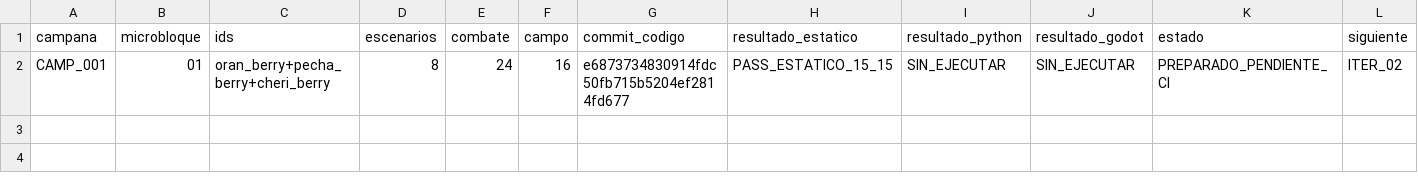
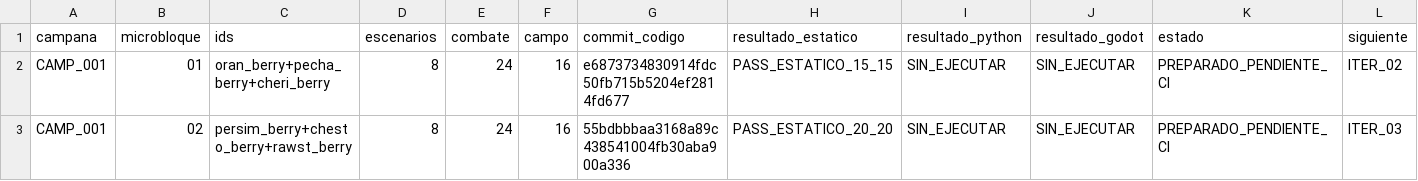
Before and after one commit to danielmariabardillo1412-creator/pokemon-calvo-, a CSV file: docs/coordination/items_parallel_v1/reports/W02/CAMP_001_PROGRESO.csv, drawn as a sheet; the diff names each change by its address in the sheet, - before the commit and + after, or states it on an @@ line.

Commit message:
docs(W02): actualizar progreso CAMP001 iteracion 02

```diff
--- a/docs/coordination/items_parallel_v1/reports/W02/CAMP_001_PROGRESO.csv
+++ b/docs/coordination/items_parallel_v1/reports/W02/CAMP_001_PROGRESO.csv
+row 3: CAMP_001 | 02 | persim_berry+chesto_berry+rawst_berry | 8 | 24 | 16 | 55bdbbbaa3168a89c438541004fb30aba900a336 | PASS_ESTATICO_20_20 | SIN_EJECUTAR | SIN_EJECUTAR | PREPARADO_PENDIENTE_CI | ITER_03
```
